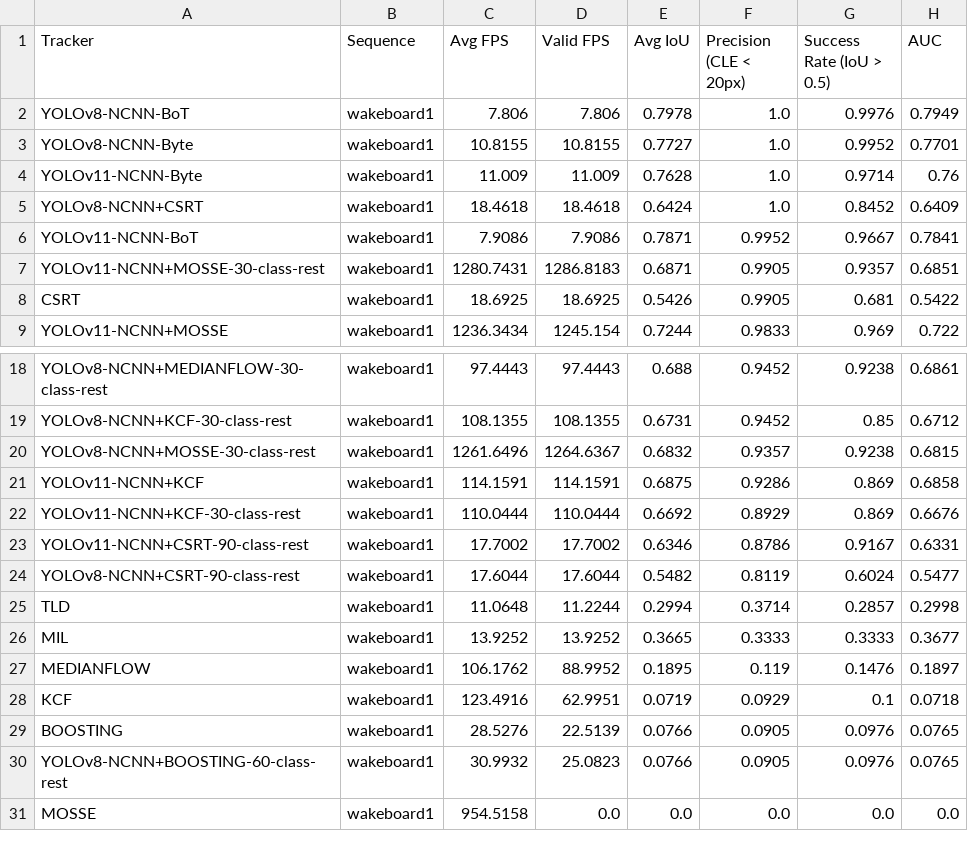
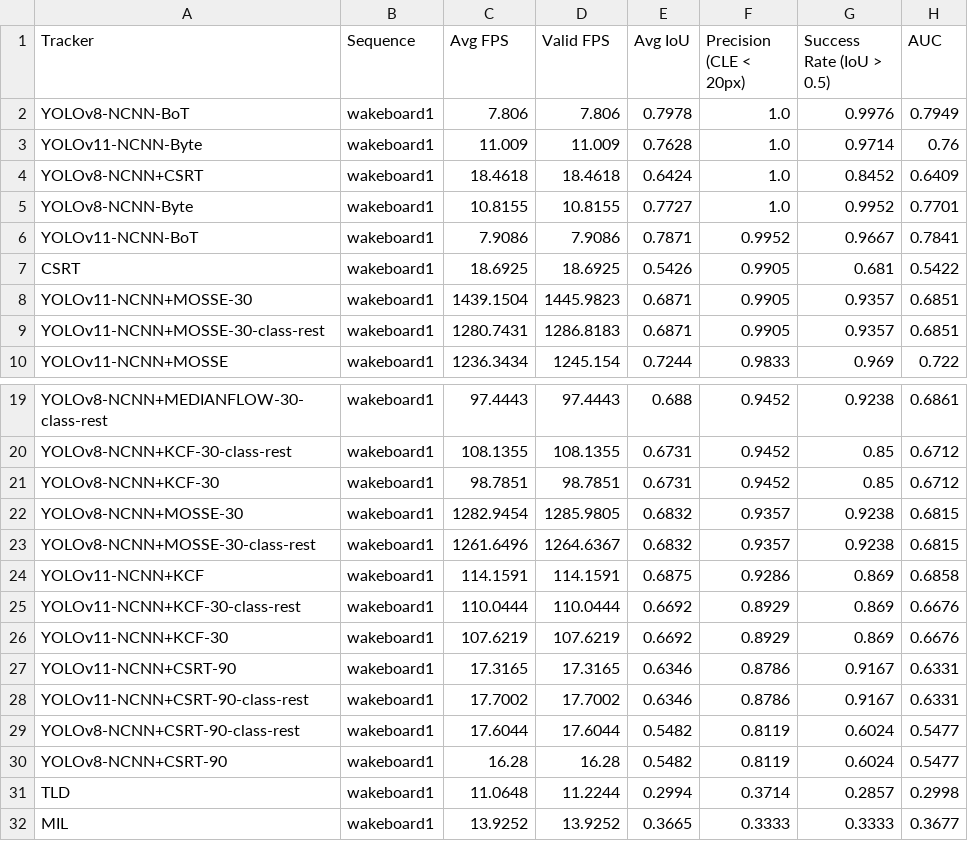
Before and after one commit to Max326/camera-tracking, a CSV file: results-rpi/wakeboard1_benchmark_summary.csv, drawn as a sheet; only a part is shown, gaps mark what is left out; the shorter side is filled out with more unchanged rows.

```diff
--- a/results-rpi/wakeboard1_benchmark_summary.csv
+++ b/results-rpi/wakeboard1_benchmark_summary.csv
@@ -2,8 +2,9 @@ Tracker,Sequence,Avg FPS,Valid FPS,Avg IoU,Precision (CLE < 20px),Success Rate (
 YOLOv8-NCNN-BoT,wakeboard1,7.806,7.806,0.7978,1.0,0.9976,0.7949
-YOLOv8-NCNN-Byte,wakeboard1,10.8155,10.8155,0.7727,1.0,0.9952,0.7701
 YOLOv11-NCNN-Byte,wakeboard1,11.009,11.009,0.7628,1.0,0.9714,0.76
 YOLOv8-NCNN+CSRT,wakeboard1,18.4618,18.4618,0.6424,1.0,0.8452,0.6409
+YOLOv8-NCNN-Byte,wakeboard1,10.8155,10.8155,0.7727,1.0,0.9952,0.7701
 YOLOv11-NCNN-BoT,wakeboard1,7.9086,7.9086,0.7871,0.9952,0.9667,0.7841
+CSRT,wakeboard1,18.6925,18.6925,0.5426,0.9905,0.681,0.5422
+YOLOv11-NCNN+MOSSE-30,wakeboard1,1439.1504,1445.9823,0.6871,0.9905,0.9357,0.6851
 YOLOv11-NCNN+MOSSE-30-class-rest,wakeboard1,1280.7431,1286.8183,0.6871,0.9905,0.9357,0.6851
-CSRT,wakeboard1,18.6925,18.6925,0.5426,0.9905,0.681,0.5422
 YOLOv11-NCNN+MOSSE,wakeboard1,1236.3434,1245.154,0.7244,0.9833,0.969,0.722
@@ -19,2 +20,4 @@ YOLOv8-NCNN+MEDIANFLOW-30-class-rest,wakeboard1,97.4443,97.4443,0.688,0.9452,0.9
 YOLOv8-NCNN+KCF-30-class-rest,wakeboard1,108.1355,108.1355,0.6731,0.9452,0.85,0.6712
+YOLOv8-NCNN+KCF-30,wakeboard1,98.7851,98.7851,0.6731,0.9452,0.85,0.6712
+YOLOv8-NCNN+MOSSE-30,wakeboard1,1282.9454,1285.9805,0.6832,0.9357,0.9238,0.6815
 YOLOv8-NCNN+MOSSE-30-class-rest,wakeboard1,1261.6496,1264.6367,0.6832,0.9357,0.9238,0.6815
@@ -22,4 +25,7 @@ YOLOv11-NCNN+KCF,wakeboard1,114.1591,114.1591,0.6875,0.9286,0.869,0.6858
 YOLOv11-NCNN+KCF-30-class-rest,wakeboard1,110.0444,110.0444,0.6692,0.8929,0.869,0.6676
+YOLOv11-NCNN+KCF-30,wakeboard1,107.6219,107.6219,0.6692,0.8929,0.869,0.6676
+YOLOv11-NCNN+CSRT-90,wakeboard1,17.3165,17.3165,0.6346,0.8786,0.9167,0.6331
 YOLOv11-NCNN+CSRT-90-class-rest,wakeboard1,17.7002,17.7002,0.6346,0.8786,0.9167,0.6331
 YOLOv8-NCNN+CSRT-90-class-rest,wakeboard1,17.6044,17.6044,0.5482,0.8119,0.6024,0.5477
+YOLOv8-NCNN+CSRT-90,wakeboard1,16.28,16.28,0.5482,0.8119,0.6024,0.5477
 TLD,wakeboard1,11.0648,11.2244,0.2994,0.3714,0.2857,0.2998
```
Also changed, not shown: results-rpi/car16_benchmark_summary.csv, results-rpi/person2_benchmark_summary.csv, 43 other files.
